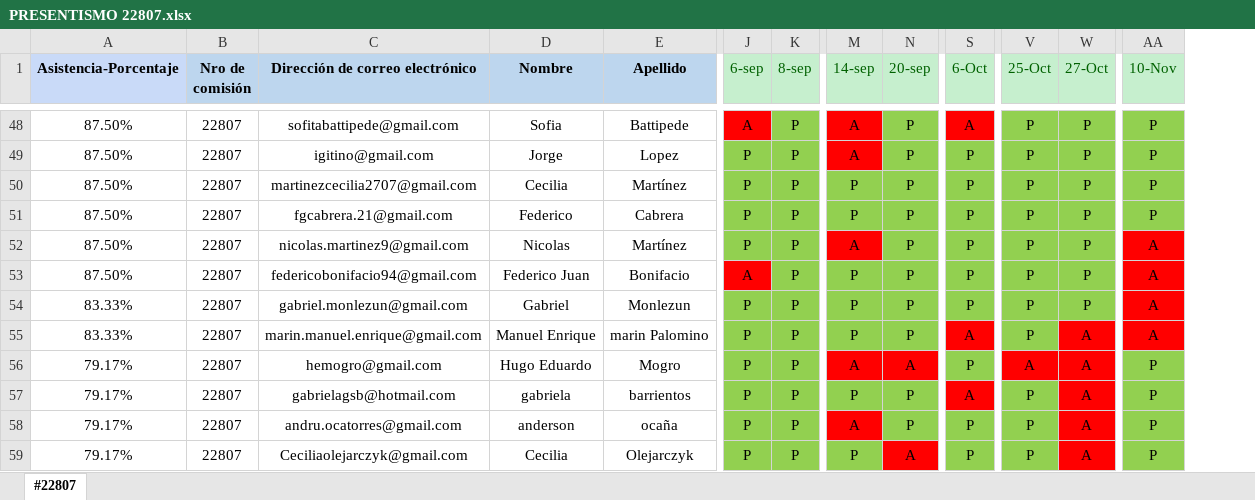
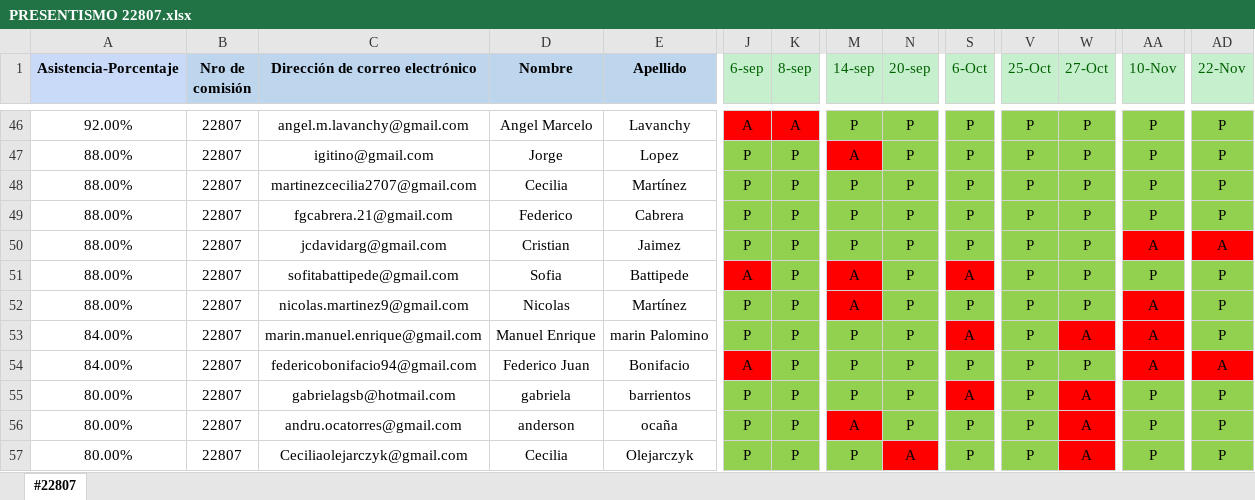
Before and after one commit to DevJumpProf/comision22807, an Excel workbook: PRESENTISMO 22807.xlsx, sheet #22807, drawn as a sheet; only a part is shown, gaps mark what is left out; values as stored, in another font and other column widths than the file's, no borders; removed rows and columns are numbered as before the commit, all else as after; rows hold the shown columns only; the diff covers the shown part only; the diff names each change by its address in the sheet, - before the commit and + after, or states it on an @@ line.

```diff
--- a/PRESENTISMO 22807.xlsx (sheet #22807)
+++ b/PRESENTISMO 22807.xlsx (sheet #22807)
+column AD (22-Nov), rows 46-49: all P; rows 52-57: P | P | A | P | P | P
-A46 (Asistencia-Porcentaje): 87.50%
+A46 (Asistencia-Porcentaje): 92.00%
-C46 (Dirección de correo electrónico): sofitabattipede@gmail.com
+C46 (Dirección de correo electrónico): angel.m.lavanchy@gmail.com
-D46 (Nombre): Sofia
+D46 (Nombre): Angel Marcelo
-E46 (Apellido): Battipede
+E46 (Apellido): Lavanchy
-K46 (8-sep): P
+K46 (8-sep): A
-K46 fill: #92D050
+K46 fill: #FF0000
-M46 (14-sep): A
+M46 (14-sep): P
-M46 fill: #FF0000
+M46 fill: #92D050
-S46 (6-Oct): A
+S46 (6-Oct): P
-S46 fill: #FF0000
+S46 fill: #92D050
-A47:A49 (Asistencia-Porcentaje): 87.50%
+A47:A49 (Asistencia-Porcentaje): 88.00%
+row 50: 88.00% | 22807 | jcdavidarg@gmail.com | Cristian | Jaimez | P | P | P | P | P | P | P | A | A
+row 51: 88.00% | 22807 | sofitabattipede@gmail.com | Sofia | Battipede | A | P | A | P | A | P | P | P | P
-A52 (Asistencia-Porcentaje): 87.50%
+A52 (Asistencia-Porcentaje): 88.00%
-row 53: 87.50% | 22807 | federicobonifacio94@gmail.com | Federico Juan | Bonifacio | A | P | P | P | P | P | P | A
-row 54: 83.33% | 22807 | gabriel.monlezun@gmail.com | Gabriel | Monlezun | P | P | P | P | P | P | P | A
-A53 (Asistencia-Porcentaje): 83.33%
+A53 (Asistencia-Porcentaje): 84.00%
-A54 (Asistencia-Porcentaje): 79.17%
+A54 (Asistencia-Porcentaje): 84.00%
-C54 (Dirección de correo electrónico): hemogro@gmail.com
+C54 (Dirección de correo electrónico): federicobonifacio94@gmail.com
-D54 (Nombre): Hugo Eduardo
+D54 (Nombre): Federico Juan
-E54 (Apellido): Mogro
+E54 (Apellido): Bonifacio
-J54 (6-sep): P
+J54 (6-sep): A
-J54 fill: #92D050
+J54 fill: #FF0000
-M54 (14-sep): A
+M54 (14-sep): P
-M54:N54 fill: #FF0000
+M54:N54 fill: #92D050
-N54 (20-sep): A
+N54 (20-sep): P
-V54 (25-Oct): A
+V54 (25-Oct): P
-V54:W54 fill: #FF0000
+V54:W54 fill: #92D050
-W54 (27-Oct): A
+W54 (27-Oct): P
-AA54 (10-Nov): P
+AA54 (10-Nov): A
-AA54 fill: #92D050
+AA54 fill: #FF0000
-A55:A57 (Asistencia-Porcentaje): 79.17%
+A55:A57 (Asistencia-Porcentaje): 80.00%
```
Also changed, not shown: 9 added rows, 9 removed rows, 1 moved row and 36 edited cells elsewhere in this sheet, formulas that keep their value, 47 other files.
